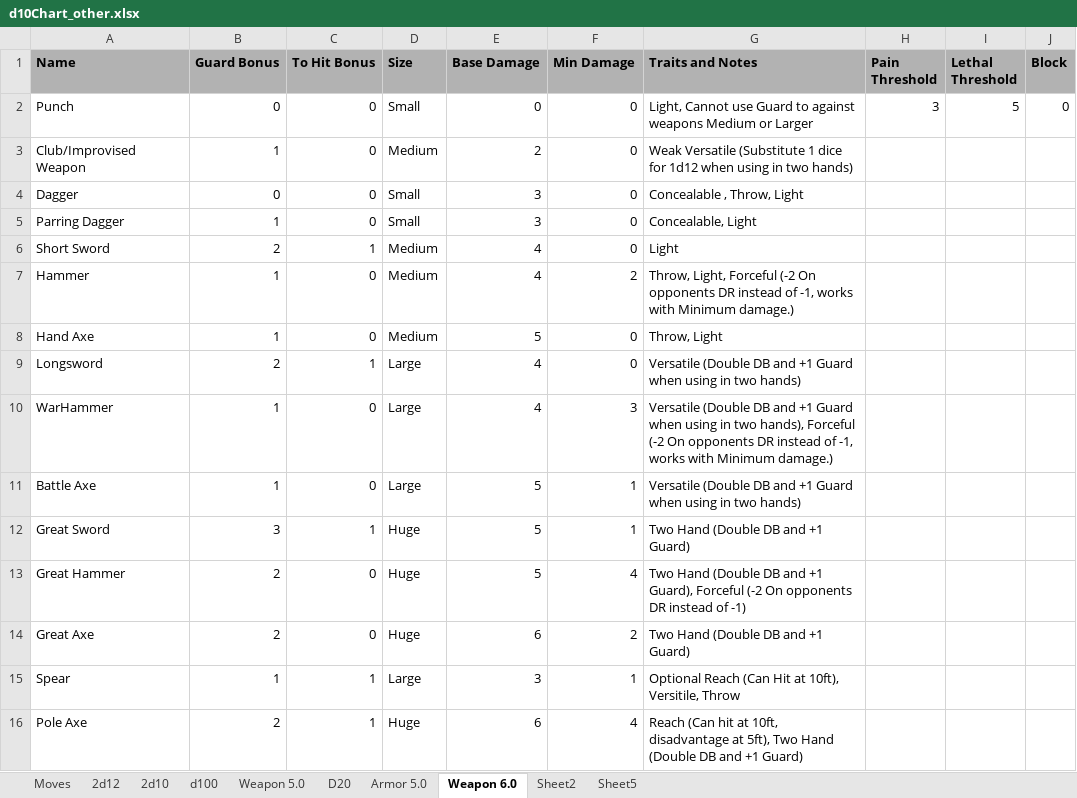
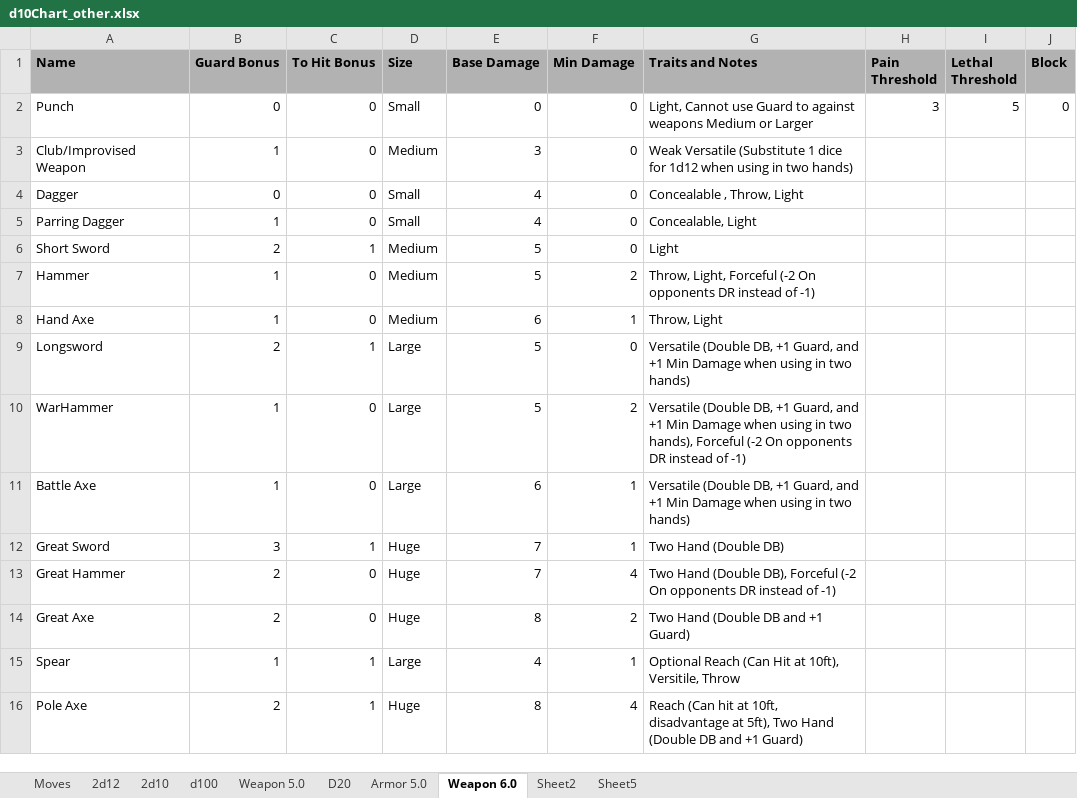
Before and after one commit to gstroe/MeleeGame, an Excel workbook: rules/d10Chart_other.xlsx, sheet Weapon 6.0, drawn as a sheet; only a part is shown; values as stored, in another font and other column widths than the file's, no borders; conditional formats not drawn; the diff covers the shown part only; the diff names each change by its address in the sheet, - before the commit and + after, or states it on an @@ line.

Commit message:
Increased base weapon damage

```diff
--- a/rules/d10Chart_other.xlsx (sheet Weapon 6.0)
+++ b/rules/d10Chart_other.xlsx (sheet Weapon 6.0)
-E3 (Base Damage): 2
+E3 (Base Damage): 3
-E4:E5 (Base Damage): 3
+E4:E5 (Base Damage): 4
-E6:E7 (Base Damage): 4
+E6:E7 (Base Damage): 5
-G7 (Traits and Notes): …instead of -1, works with Minimum damage.)
+G7 (Traits and Notes): …instead of -1)
-E8 (Base Damage): 5
+E8 (Base Damage): 6
-F8 (Min Damage): 0
+F8 (Min Damage): 1
-E9:E10 (Base Damage): 4
+E9:E10 (Base Damage): 5
-G9 (Traits and Notes): Versatile (Double DB and +1 Guard when using…
+G9 (Traits and Notes): Versatile (Double DB, +1 Guard, and +1 Min Damage when using…
-F10 (Min Damage): 3
+F10 (Min Damage): 2
-G10 (Traits and Notes): Versatile (Double DB and +1 Guard when using in two hands), Forceful (-2 On opponents DR instead of -1, works with Minimum damage.)
+G10 (Traits and Notes): Versatile (Double DB, +1 Guard, and +1 Min Damage when using in two hands), Forceful (-2 On opponents DR instead of -1)
-E11 (Base Damage): 5
+E11 (Base Damage): 6
-G11 (Traits and Notes): Versatile (Double DB and +1 Guard when using…
+G11 (Traits and Notes): Versatile (Double DB, +1 Guard, and +1 Min Damage when using…
-E12:E13 (Base Damage): 5
+E12:E13 (Base Damage): 7
-G12 (Traits and Notes): Two Hand (Double DB and +1 Guard)
+G12 (Traits and Notes): Two Hand (Double DB)
-G13 (Traits and Notes): …Hand (Double DB and +1 Guard), Forceful (-2…
+G13 (Traits and Notes): …Hand (Double DB), Forceful (-2…
-E14 (Base Damage): 6
+E14 (Base Damage): 8
-E15 (Base Damage): 3
+E15 (Base Damage): 4
-E16 (Base Damage): 6
+E16 (Base Damage): 8
```
Also changed, not shown: 10 removed rows and 2 edited cells elsewhere in this sheet, 1 other file.
